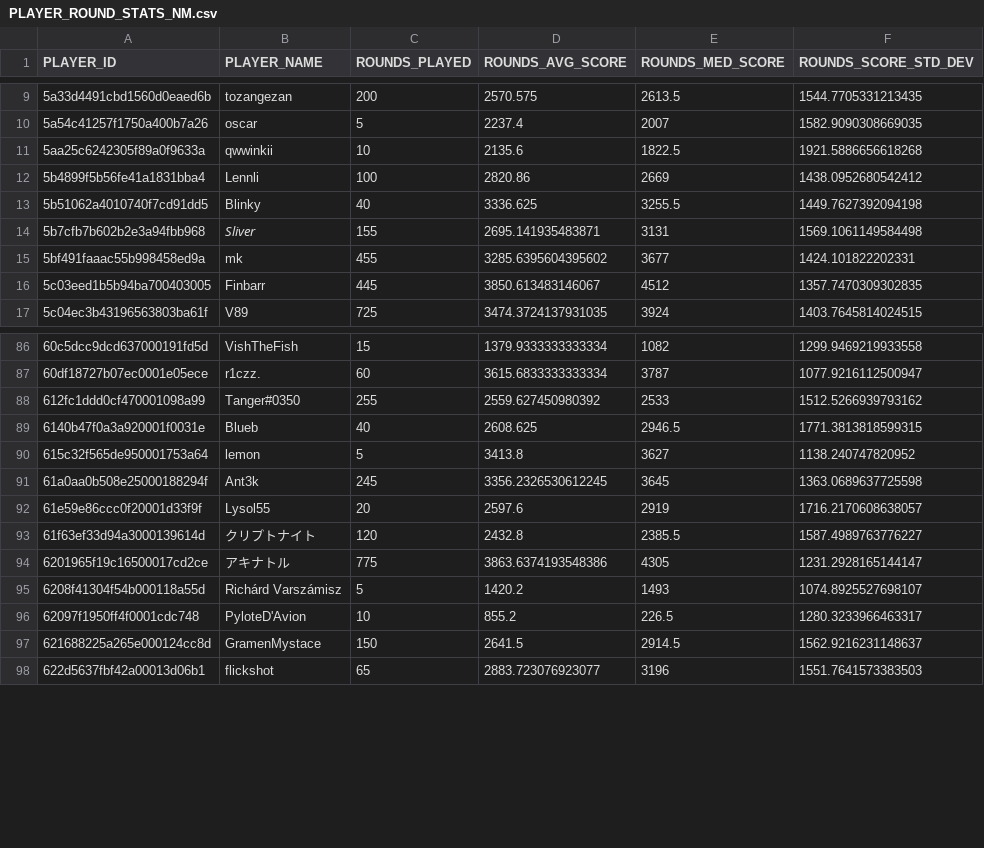
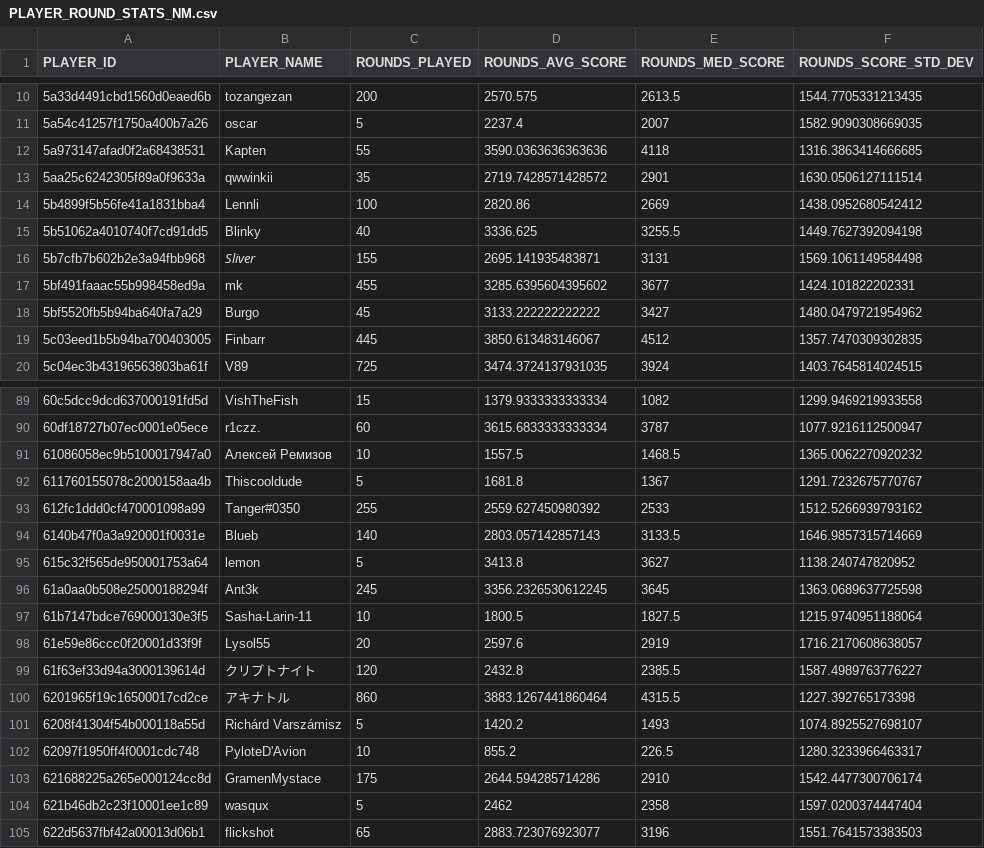
Before and after one commit to ccmdi/geoguessr-accuracy-tests, a CSV file: static/csv/views/PLAYER_ROUND_STATS_NM.csv, drawn as a sheet; only a part is shown, gaps mark what is left out; the diff covers the shown part only.

```diff
--- a/static/csv/views/PLAYER_ROUND_STATS_NM.csv
+++ b/static/csv/views/PLAYER_ROUND_STATS_NM.csv
@@ -10,3 +11,4 @@ PLAYER_ID,PLAYER_NAME,ROUNDS_PLAYED,ROUNDS_AVG_SCORE,ROUNDS_MED_SCORE,ROUNDS_SCO
 5a54c41257f1750a400b7a26,oscar,5,2237.4,2007,1582.9090308669035
-5aa25c6242305f89a0f9633a,qwwinkii,10,2135.6,1822.5,1921.5886656618268
+5a973147afad0f2a68438531,Kapten,55,3590.0363636363636,4118,1316.3863414666685
+5aa25c6242305f89a0f9633a,qwwinkii,35,2719.7428571428572,2901,1630.0506127111514
 5b4899f5b56fe41a1831bba4,Lennli,100,2820.86,2669,1438.0952680542412
@@ -15,2 +17,3 @@ PLAYER_ID,PLAYER_NAME,ROUNDS_PLAYED,ROUNDS_AVG_SCORE,ROUNDS_MED_SCORE,ROUNDS_SCO
 5bf491faaac55b998458ed9a,mk,455,3285.6395604395602,3677,1424.101822202331
+5bf5520fb5b94ba640fa7a29,Burgo,45,3133.222222222222,3427,1480.0479721954962
 5c03eed1b5b94ba700403005,Finbarr,445,3850.613483146067,4512,1357.7470309302835
@@ -87,12 +90,16 @@ PLAYER_ID,PLAYER_NAME,ROUNDS_PLAYED,ROUNDS_AVG_SCORE,ROUNDS_MED_SCORE,ROUNDS_SCO
 60df18727b07ec0001e05ece,r1czz.,60,3615.6833333333334,3787,1077.9216112500947
+61086058ec9b5100017947a0,Алексей Ремизов,10,1557.5,1468.5,1365.0062270920232
+611760155078c2000158aa4b,Thiscooldude,5,1681.8,1367,1291.7232675770767
 612fc1ddd0cf470001098a99,Tanger#0350,255,2559.627450980392,2533,1512.5266939793162
-6140b47f0a3a920001f0031e,Blueb,40,2608.625,2946.5,1771.3813818599315
+6140b47f0a3a920001f0031e,Blueb,140,2803.057142857143,3133.5,1646.9857315714669
 615c32f565de950001753a64,lemon,5,3413.8,3627,1138.240747820952
 61a0aa0b508e25000188294f,Ant3k,245,3356.2326530612245,3645,1363.0689637725598
+61b7147bdce769000130e3f5,Sasha-Larin-11,10,1800.5,1827.5,1215.9740951188064
 61e59e86ccc0f20001d33f9f,Lysol55,20,2597.6,2919,1716.2170608638057
 61f63ef33d94a3000139614d,クリプトナイト,120,2432.8,2385.5,1587.4989763776227
-6201965f19c16500017cd2ce,アキナトル,775,3863.6374193548386,4305,1231.2928165144147
+6201965f19c16500017cd2ce,アキナトル,860,3883.1267441860464,4315.5,1227.392765173398
 6208f41304f54b000118a55d,Richárd Varszámisz,5,1420.2,1493,1074.8925527698107
 62097f1950ff4f0001cdc748,PyloteD'Avion,10,855.2,226.5,1280.3233966463317
-621688225a265e000124cc8d,GramenMystace,150,2641.5,2914.5,1562.9216231148637
+621688225a265e000124cc8d,GramenMystace,175,2644.594285714286,2910,1542.4477300706174
+621b46db2c23f10001ee1c89,wasqux,5,2462,2358,1597.0200374447404
 622d5637fbf42a00013d06b1,flickshot,65,2883.723076923077,3196,1551.7641573383503
```
Also changed, not shown: 9 added rows and 88 edited cells elsewhere in this file, static/csv/views/PLAYER_CARD.csv, static/csv/views/PLAYER_GAME_STATS.csv, 23 other files.
